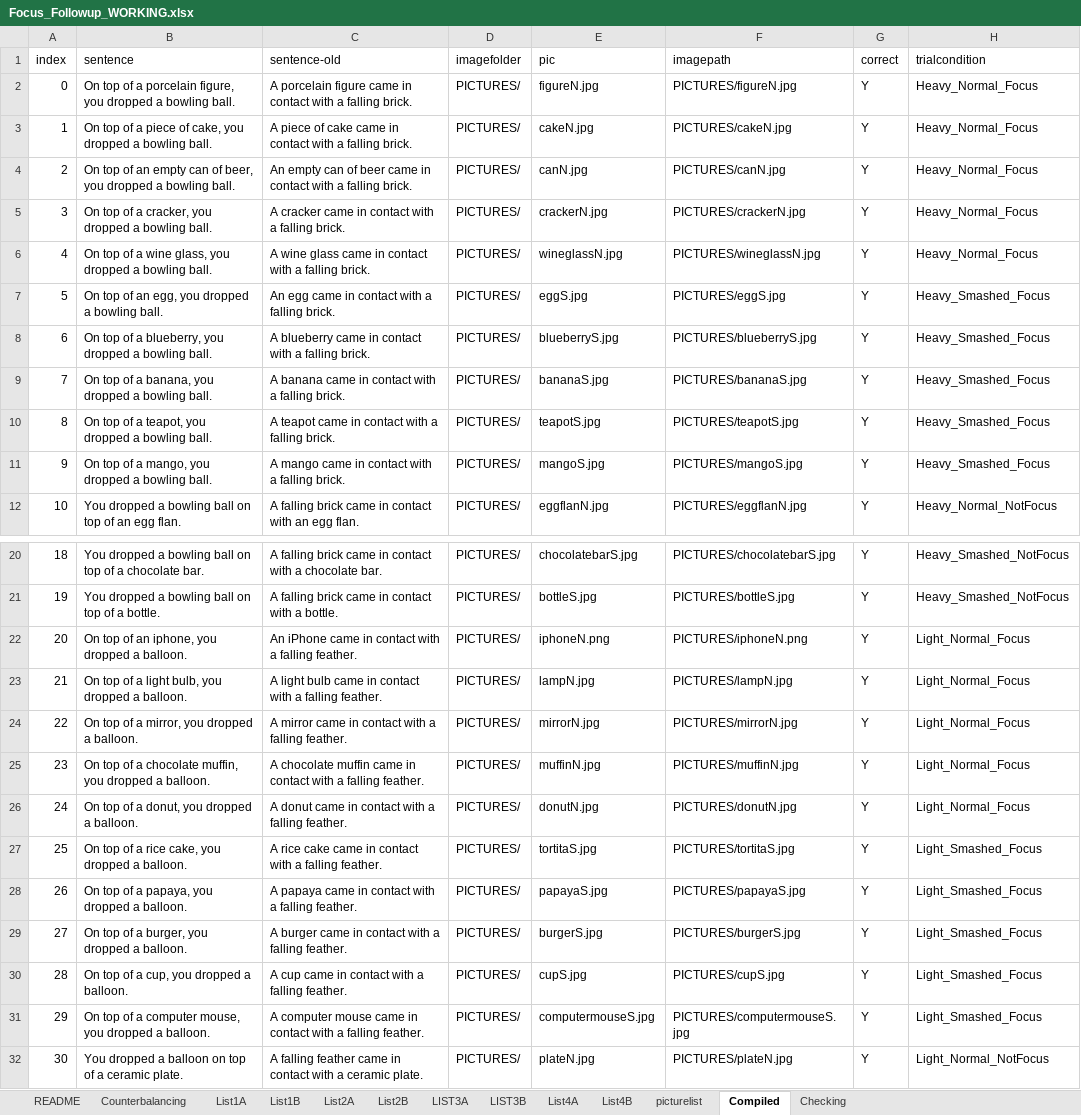
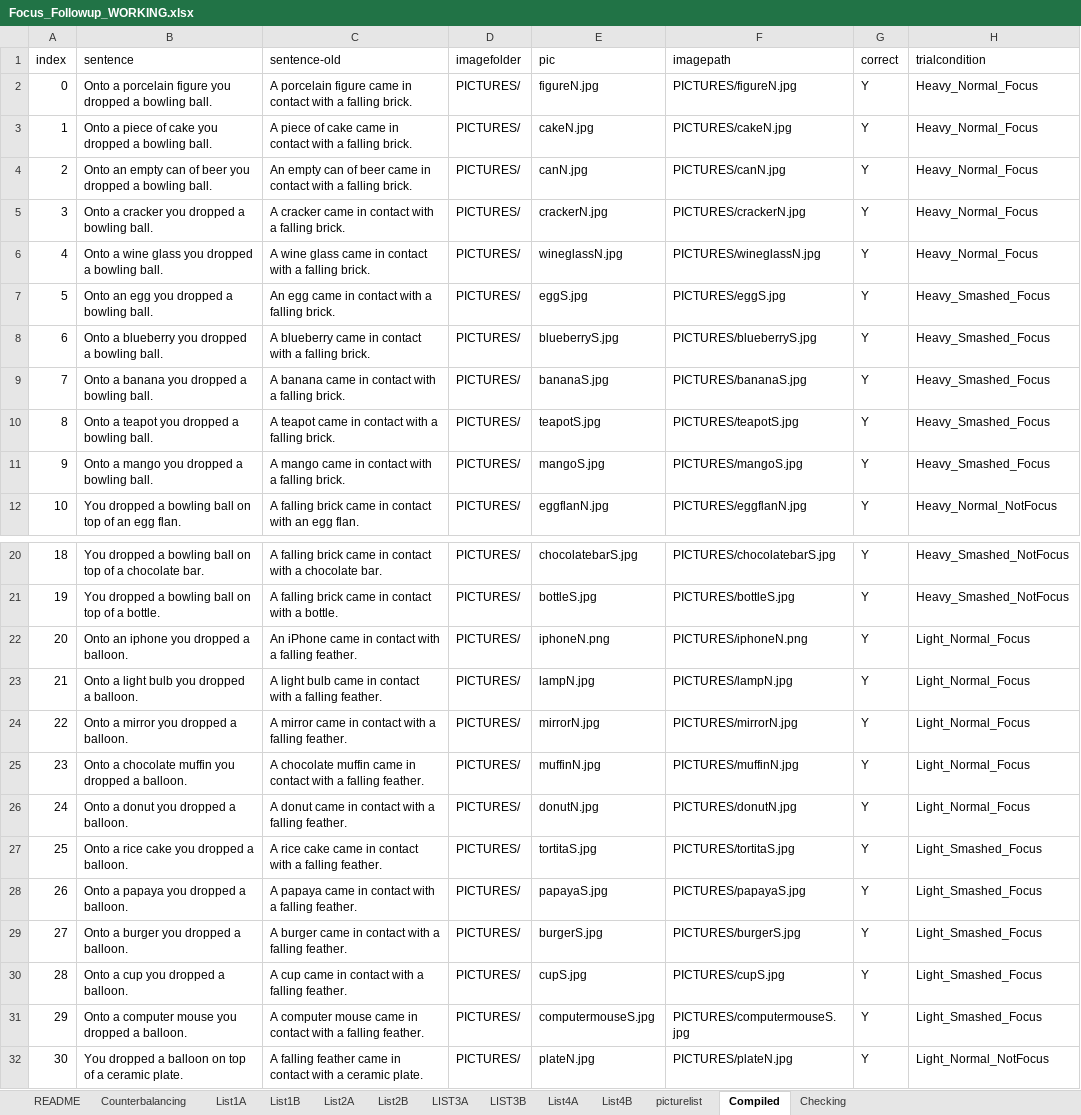
Before and after one commit to thelexiconlab/object-state-changes, an Excel workbook: experiments/Experiment 5/experiment_code/Focus_Followup_WORKING.xlsx, sheet Compiled, drawn as a sheet; only a part is shown, gaps mark what is left out; values as stored, in another font and other column widths than the file's, no borders; the diff covers the shown part only; the diff names each change by its address in the sheet, - before the commit and + after, or states it on an @@ line.

Commit message:
new onto sentences

```diff
--- a/experiments/Experiment 5/experiment_code/Focus_Followup_WORKING.xlsx (sheet Compiled)
+++ b/experiments/Experiment 5/experiment_code/Focus_Followup_WORKING.xlsx (sheet Compiled)
-B2 (sentence): On top of a porcelain figure, you dropped…
+B2 (sentence): Onto a porcelain figure you dropped…
-B3 (sentence): On top of a piece of cake, you dropped…
+B3 (sentence): Onto a piece of cake you dropped…
-B4 (sentence): On top of an empty can of beer, you dropped…
+B4 (sentence): Onto an empty can of beer you dropped…
-B5 (sentence): On top of a cracker, you dropped a bowling ball.
+B5 (sentence): Onto a cracker you dropped a bowling ball.
-B6 (sentence): On top of a wine glass, you dropped…
+B6 (sentence): Onto a wine glass you dropped…
-B7 (sentence): On top of an egg, you dropped a bowling ball.
+B7 (sentence): Onto an egg you dropped a bowling ball.
-B8 (sentence): On top of a blueberry, you dropped…
+B8 (sentence): Onto a blueberry you dropped…
-B9 (sentence): On top of a banana, you dropped a bowling ball.
+B9 (sentence): Onto a banana you dropped a bowling ball.
-B10 (sentence): On top of a teapot, you dropped a bowling ball.
+B10 (sentence): Onto a teapot you dropped a bowling ball.
-B11 (sentence): On top of a mango, you dropped a bowling ball.
+B11 (sentence): Onto a mango you dropped a bowling ball.
-B22 (sentence): On top of an iphone, you dropped a balloon.
+B22 (sentence): Onto an iphone you dropped a balloon.
-B23 (sentence): On top of a light bulb, you dropped a balloon.
+B23 (sentence): Onto a light bulb you dropped a balloon.
-B24 (sentence): On top of a mirror, you dropped a balloon.
+B24 (sentence): Onto a mirror you dropped a balloon.
-B25 (sentence): On top of a chocolate muffin, you dropped…
+B25 (sentence): Onto a chocolate muffin you dropped…
-B26 (sentence): On top of a donut, you dropped a balloon.
+B26 (sentence): Onto a donut you dropped a balloon.
-B27 (sentence): On top of a rice cake, you dropped a balloon.
+B27 (sentence): Onto a rice cake you dropped a balloon.
-B28 (sentence): On top of a papaya, you dropped a balloon.
+B28 (sentence): Onto a papaya you dropped a balloon.
-B29 (sentence): On top of a burger, you dropped a balloon.
+B29 (sentence): Onto a burger you dropped a balloon.
-B30 (sentence): On top of a cup, you dropped a balloon.
+B30 (sentence): Onto a cup you dropped a balloon.
-B31 (sentence): On top of a computer mouse, you dropped…
+B31 (sentence): Onto a computer mouse you dropped…
```
Also changed, not shown: 140 edited cells elsewhere in this sheet, sheet LIST3A, sheet List2A, sheet List4A, sheet List4B, sheet LIST3B, sheet List1B, 2 more sheets, 8 other files.
